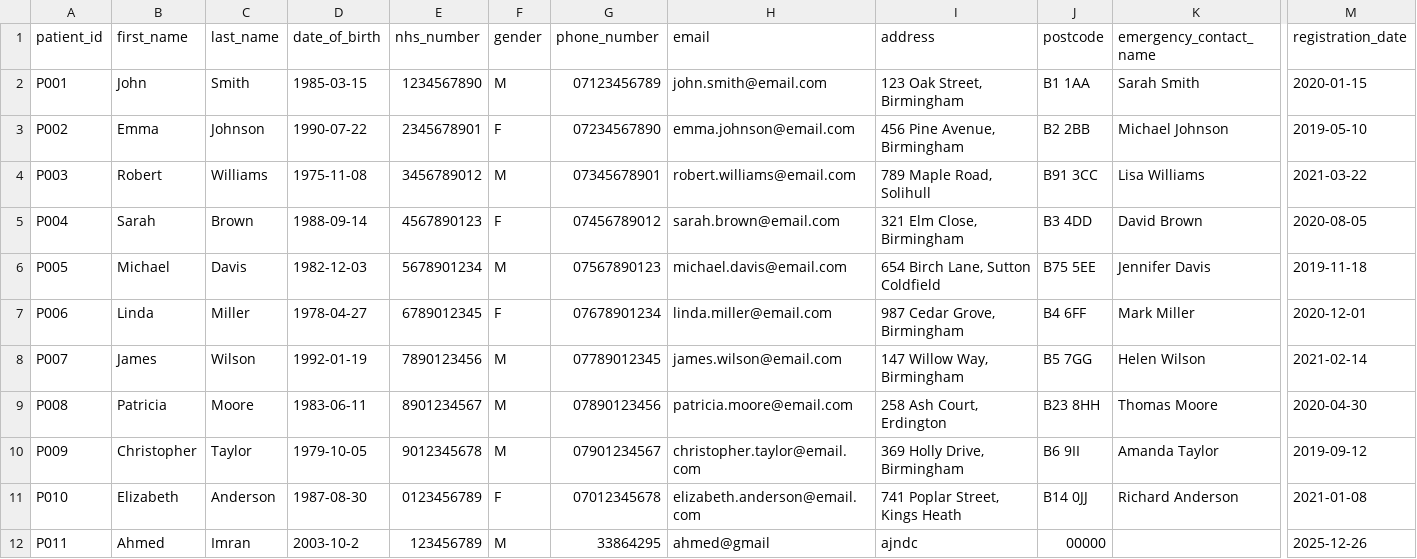
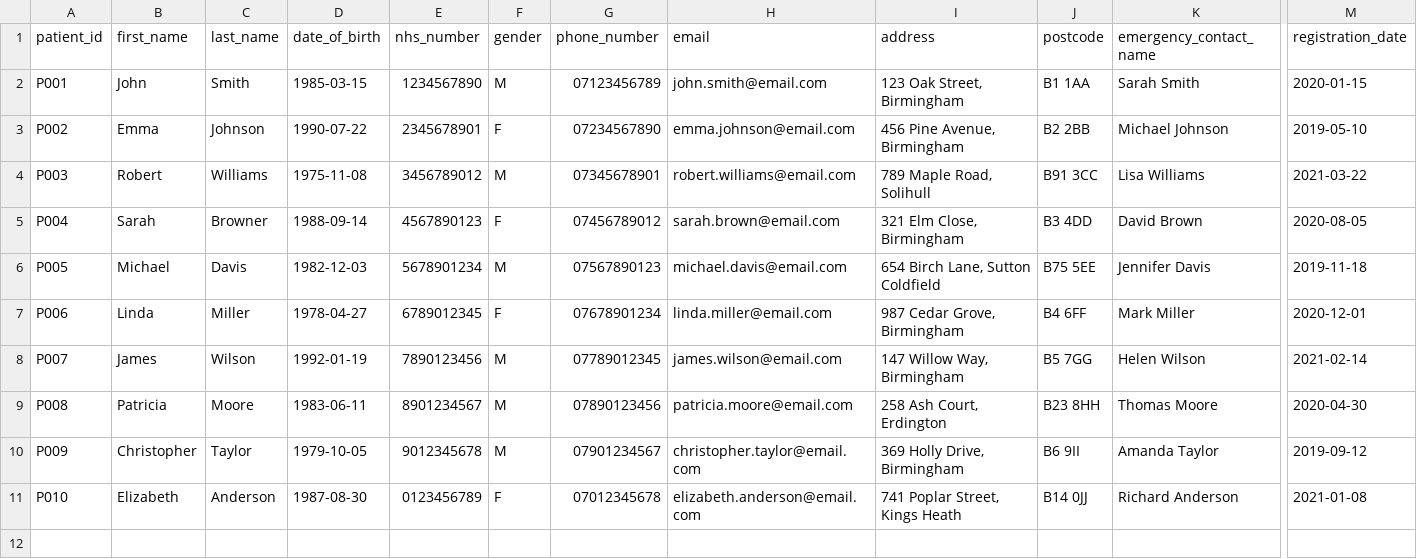
Before and after one commit to Ahmedteddev/Health-Care-Management-System-, a CSV file: build/classes/data/patients.csv, drawn as a sheet; only a part is shown, gaps mark what is left out; rows hold the shown columns only; the diff names each change by its address in the sheet, - before the commit and + after, or states it on an @@ line.

```diff
--- a/build/classes/data/patients.csv
+++ b/build/classes/data/patients.csv
-C5 (last_name): Brown
+C5 (last_name): Browner
-row 12: P011 | Ahmed | Imran | 2003-10-2 | 123456789 | M | 33864295 | ahmed@gmail | ajndc | 00000 |  | 2025-12-26
```
Also changed, not shown: build/classes/data/referrals.csv, src/data/patients.csv, 49 other files.
